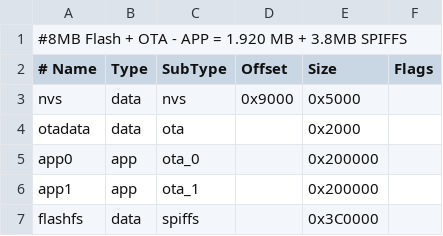
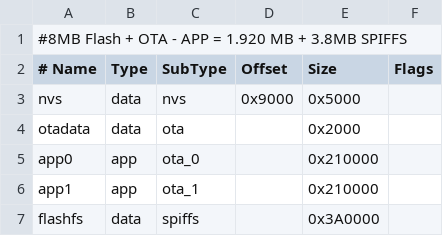
Before and after one commit to luc-github/ESP3D-TFT, a CSV file: hardware/ESP32S3_HMI43V3/partitions.csv, drawn as a sheet.

```diff
--- a/hardware/ESP32S3_HMI43V3/partitions.csv
+++ b/hardware/ESP32S3_HMI43V3/partitions.csv
@@ -4,4 +4,4 @@ nvs,      data, nvs,     0x9000,  0x5000,
 otadata,  data, ota,     ,  0x2000,
-app0,     app,  ota_0,   , 0x200000,
-app1,     app,  ota_1,   ,0x200000,
-flashfs,   data, spiffs,  ,0x3C0000,
+app0,     app,  ota_0,   , 0x210000,
+app1,     app,  ota_1,   ,0x210000,
+flashfs,   data, spiffs,  ,0x3A0000,
```
Also changed, not shown: 2 other files.
